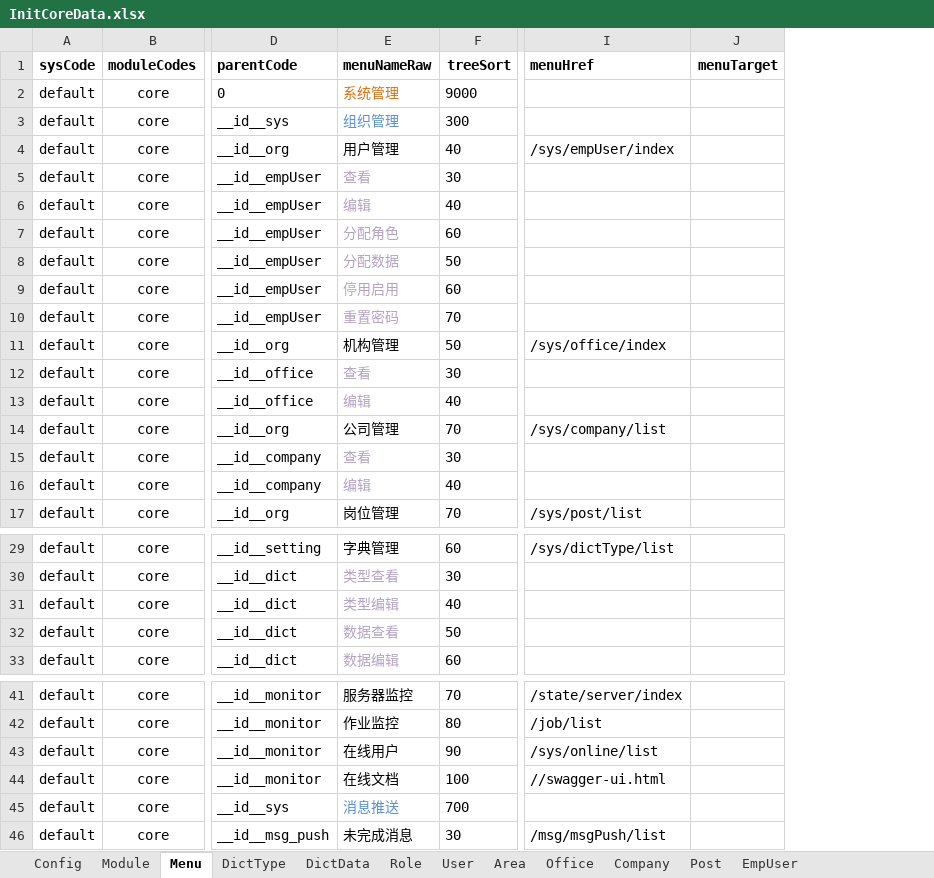
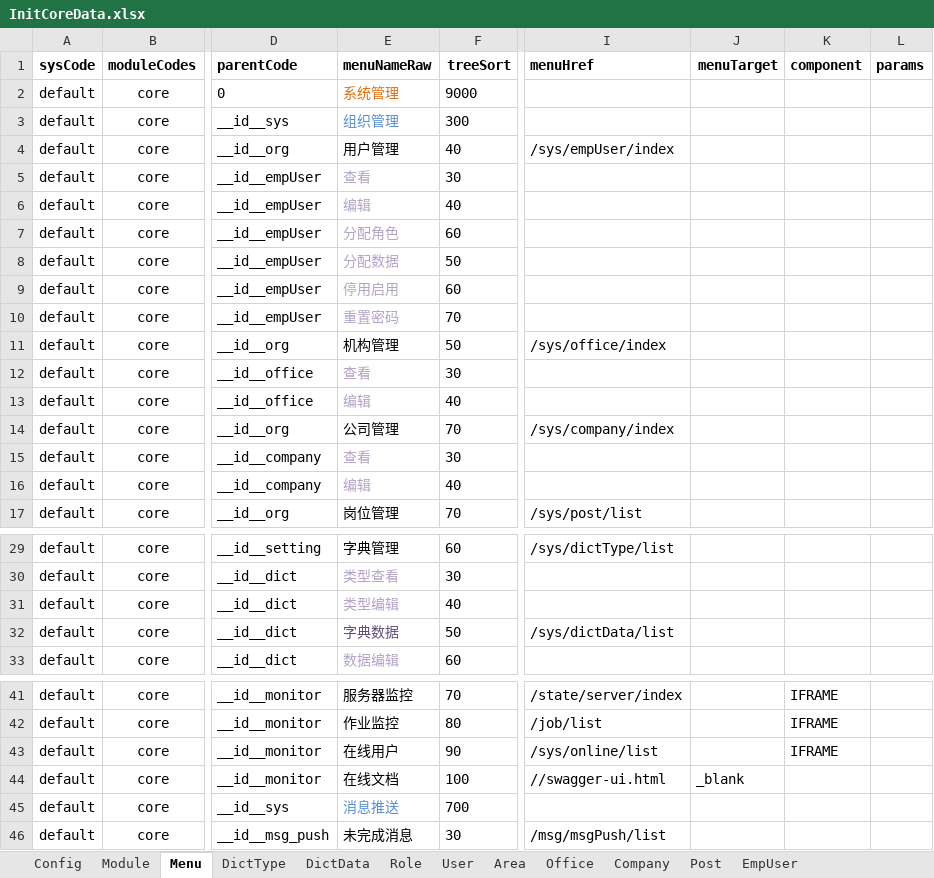
Before and after one commit to thinkgem/jeesite, an Excel workbook: modules/core/src/main/java/com/jeesite/modules/sys/db/InitCoreData.xlsx, sheet Menu, drawn as a sheet; only a part is shown, gaps mark what is left out; values as stored, in another font and other column widths than the file's, no borders; the diff names each change by its address in the sheet, - before the commit and + after, or states it on an @@ line.

```diff
--- a/modules/core/src/main/java/com/jeesite/modules/sys/db/InitCoreData.xlsx (sheet Menu)
+++ b/modules/core/src/main/java/com/jeesite/modules/sys/db/InitCoreData.xlsx (sheet Menu)
+column K (component), rows 41-43: all IFRAME
+column L (params), empty
-I14 (menuHref): /sys/company/list
+I14 (menuHref): /sys/company/index
-E32 (menuNameRaw): 数据查看
+E32 (menuNameRaw): 字典数据
-E32 text colour: #B3A2C7
+E32 text colour: #604A7B
-I32 (menuHref): (empty)
+I32 (menuHref): /sys/dictData/list
-J44 (menuTarget): (empty)
+J44 (menuTarget): _blank
```
Also changed, not shown: sheet DictData, sheet Post, sheet Role, 11 other files.
